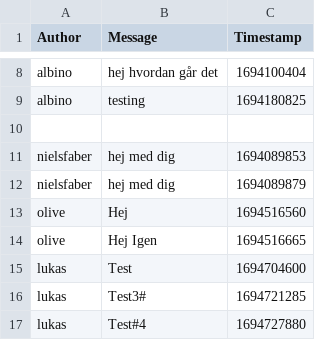
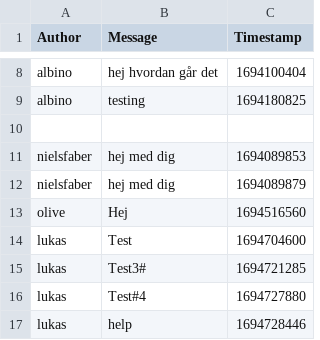
Before and after one commit to ITU-BDSA23-GROUP4/Chirp, a CSV file: src/Chirp/ccirp_cli_db.csv, drawn as a sheet; only a part is shown, gaps mark what is left out; the shorter side is filled out with more unchanged rows.

```diff
--- a/src/Chirp/ccirp_cli_db.csv
+++ b/src/Chirp/ccirp_cli_db.csv
@@ -13,3 +13,2 @@ nielsfaber,hej med dig,1694089879
 olive,Hej,1694516560
-olive,Hej Igen,1694516665
 lukas,Test,1694704600
```
Also changed, not shown: 1 other file.
